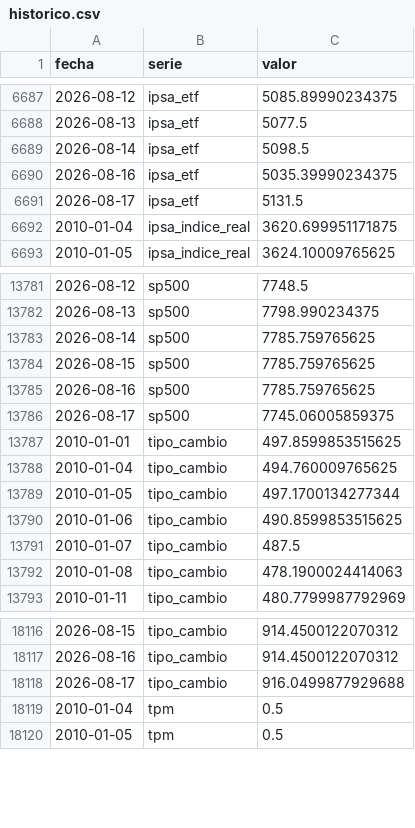
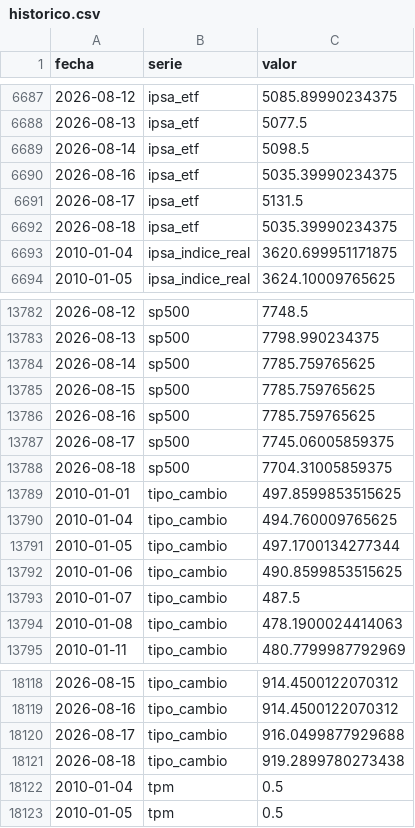
Before and after one commit to SebaM123/datos-economicos, a CSV file: data/historico.csv, drawn as a sheet; only a part is shown, gaps mark what is left out.

```diff
--- a/data/historico.csv
+++ b/data/historico.csv
@@ -6691,2 +6691,3 @@ fecha,serie,valor
 2026-08-17,ipsa_etf,5131.5
+2026-08-18,ipsa_etf,5035.39990234375
 2010-01-04,ipsa_indice_real,3620.699951171875
@@ -13786,2 +13787,3 @@ fecha,serie,valor
 2026-08-17,sp500,7745.06005859375
+2026-08-18,sp500,7704.31005859375
 2010-01-01,tipo_cambio,497.8599853515625
@@ -18118,2 +18120,3 @@ fecha,serie,valor
 2026-08-17,tipo_cambio,916.0499877929688
+2026-08-18,tipo_cambio,919.2899780273438
 2010-01-04,tpm,0.5
```
Also changed, not shown: 1 other file.
